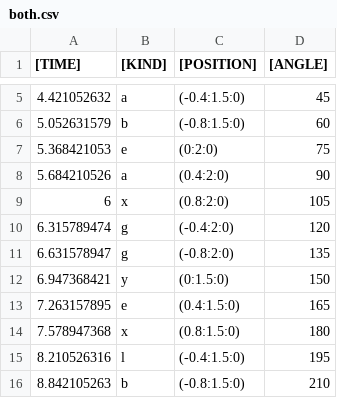
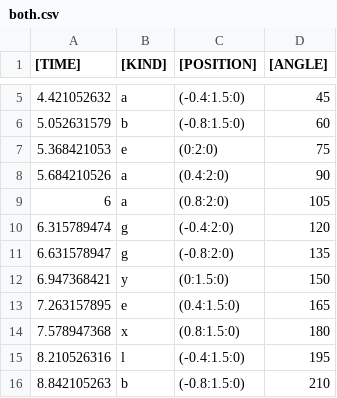
Before and after one commit to mumiroMurorin/Graduation, a CSV file: Assets/CSV/both.csv, drawn as a sheet; only a part is shown, gaps mark what is left out.

```diff
--- a/Assets/CSV/both.csv
+++ b/Assets/CSV/both.csv
@@ -8,3 +8,3 @@
 5.684210526,a,(0.4:2:0),90
-6,x,(0.8:2:0),105
+6,a,(0.8:2:0),105
 6.315789474,g,(-0.4:2:0),120
```
Also changed, not shown: Assets/CSV/escape.csv.
